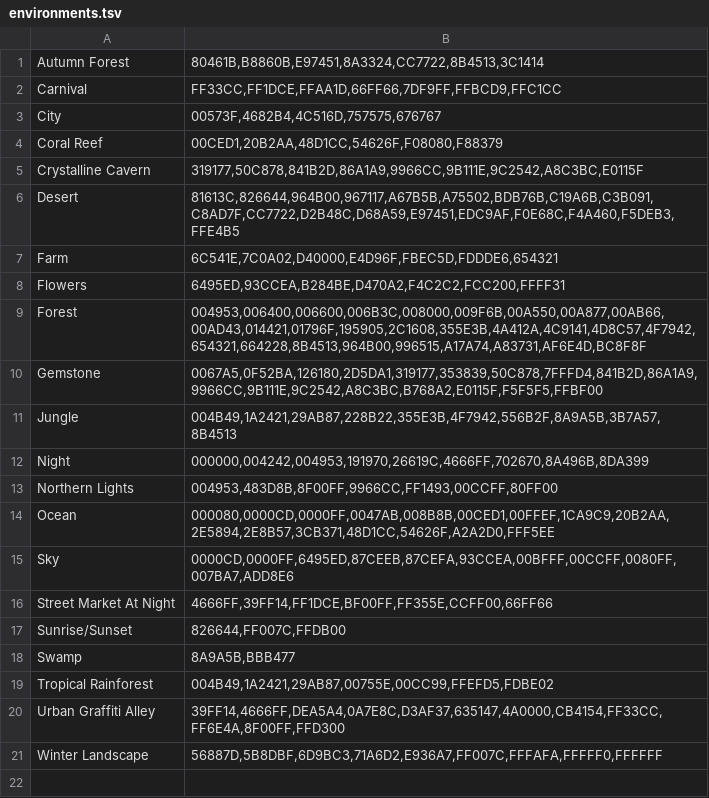
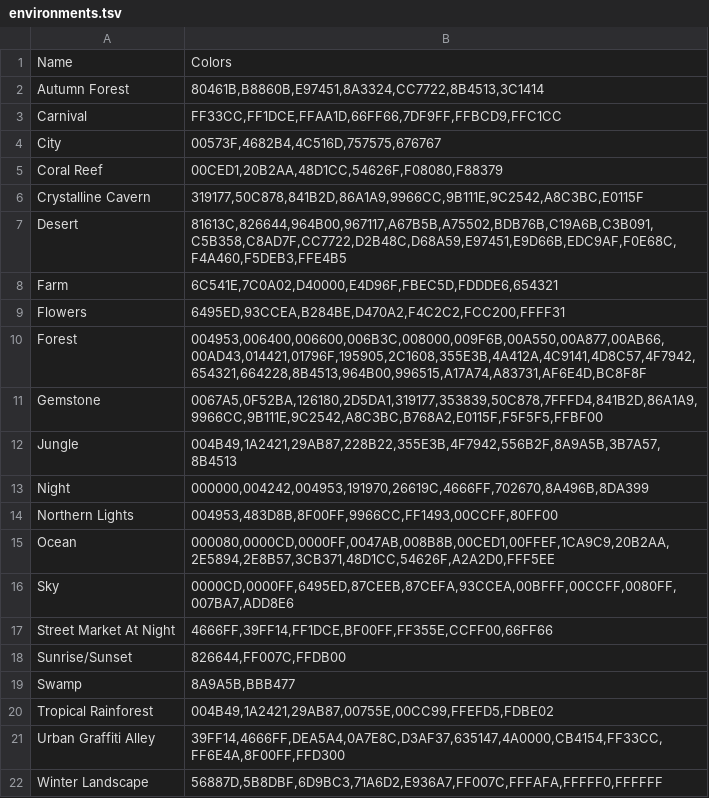
Before and after one commit to atomantic/HueKnew, a TSV file: HueKnew/Data/environments.tsv, drawn as a sheet.

Commit message:
environment header

```diff
--- a/HueKnew/Data/environments.tsv
+++ b/HueKnew/Data/environments.tsv
@@ -1 +1,2 @@
+Name	Colors
 Autumn Forest	80461B,B8860B,E97451,8A3324,CC7722,8B4513,3C1414
@@ -5,3 +6,3 @@ Coral Reef	00CED1,20B2AA,48D1CC,54626F,F08080,F88379
 Crystalline Cavern	319177,50C878,841B2D,86A1A9,9966CC,9B111E,9C2542,A8C3BC,E0115F
-Desert	81613C,826644,964B00,967117,A67B5B,A75502,BDB76B,C19A6B,C3B091,C8AD7F,CC7722,D2B48C,D68A59,E97451,EDC9AF,F0E68C,F4A460,F5DEB3,FFE4B5
+Desert	81613C,826644,964B00,967117,A67B5B,A75502,BDB76B,C19A6B,C3B091,C5B358,C8AD7F,CC7722,D2B48C,D68A59,E97451,E9D66B,EDC9AF,F0E68C,F4A460,F5DEB3,FFE4B5
 Farm	6C541E,7C0A02,D40000,E4D96F,FBEC5D,FDDDE6,654321
```
Also changed, not shown: 2 other files.
